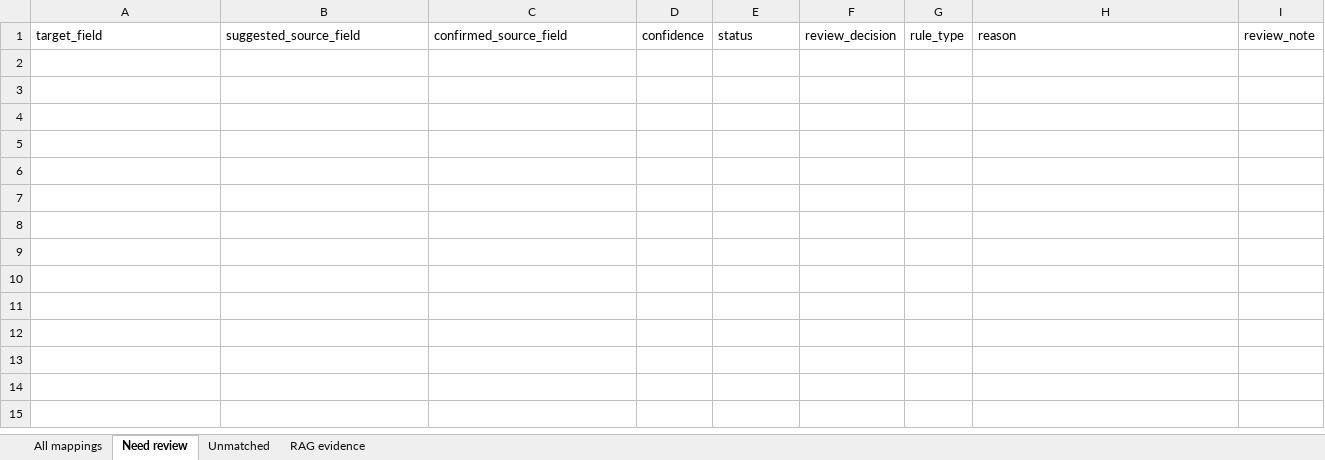
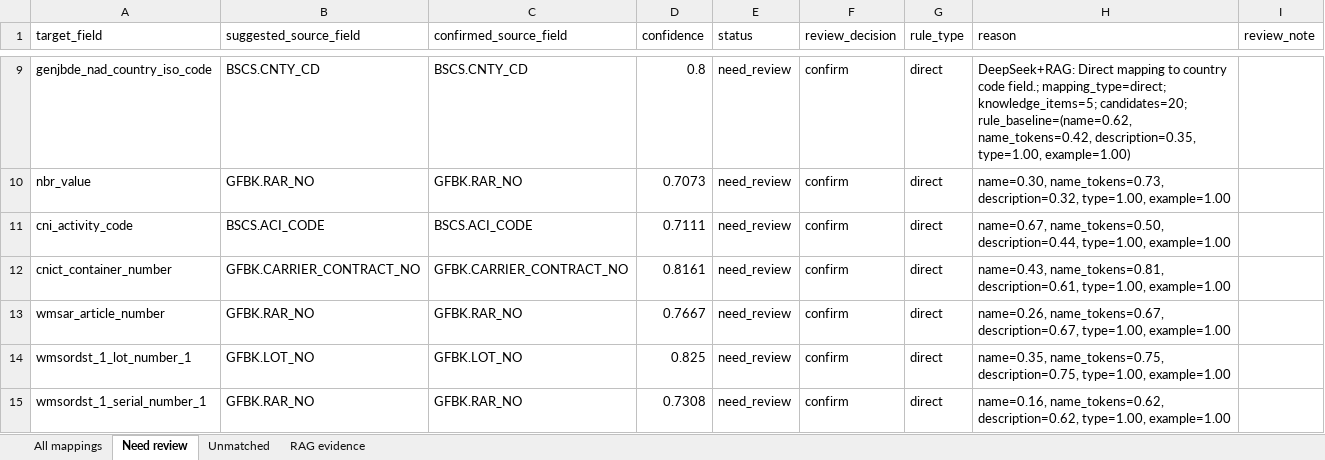
Before and after one commit to TeezyTez/EDI-Agent, an Excel workbook: workspace/generated/mapping_review.xlsx, sheet Need review, drawn as a sheet; only a part is shown, gaps mark what is left out; values as stored, in another font and other column widths than the file's, no borders; the diff covers the shown part only; the diff names each change by its address in the sheet, - before the commit and + after, or states it on an @@ line.

```diff
--- a/workspace/generated/mapping_review.xlsx (sheet Need review)
+++ b/workspace/generated/mapping_review.xlsx (sheet Need review)
+row 9: genjbde_nad_country_iso_code | BSCS.CNTY_CD | BSCS.CNTY_CD | 0.8 | need_review | confirm | direct | DeepSeek+RAG: Direct mapping to country code field.; mapping_type=direct; knowledge_items=5; candidates=20; rule_baseline=(name=0.62, name_tokens=0.42, description=0.35, type=1.00, example=1.00)
+row 10: nbr_value | GFBK.RAR_NO | GFBK.RAR_NO | 0.7073 | need_review | confirm | direct | name=0.30, name_tokens=0.73, description=0.32, type=1.00, example=1.00
+row 11: cni_activity_code | BSCS.ACI_CODE | BSCS.ACI_CODE | 0.7111 | need_review | confirm | direct | name=0.67, name_tokens=0.50, description=0.44, type=1.00, example=1.00
+row 12: cnict_container_number | GFBK.CARRIER_CONTRACT_NO | GFBK.CARRIER_CONTRACT_NO | 0.8161 | need_review | confirm | direct | name=0.43, name_tokens=0.81, description=0.61, type=1.00, example=1.00
+row 13: wmsar_article_number | GFBK.RAR_NO | GFBK.RAR_NO | 0.7667 | need_review | confirm | direct | name=0.26, name_tokens=0.67, description=0.67, type=1.00, example=1.00
+row 14: wmsordst_1_lot_number_1 | GFBK.LOT_NO | GFBK.LOT_NO | 0.825 | need_review | confirm | direct | name=0.35, name_tokens=0.75, description=0.75, type=1.00, example=1.00
+row 15: wmsordst_1_serial_number_1 | GFBK.RAR_NO | GFBK.RAR_NO | 0.7308 | need_review | confirm | direct | name=0.16, name_tokens=0.62, description=0.62, type=1.00, example=1.00
```
Also changed, not shown: 7 added rows elsewhere in this sheet, sheet All mappings, sheet Unmatched, sheet RAG evidence, 20 other files.
